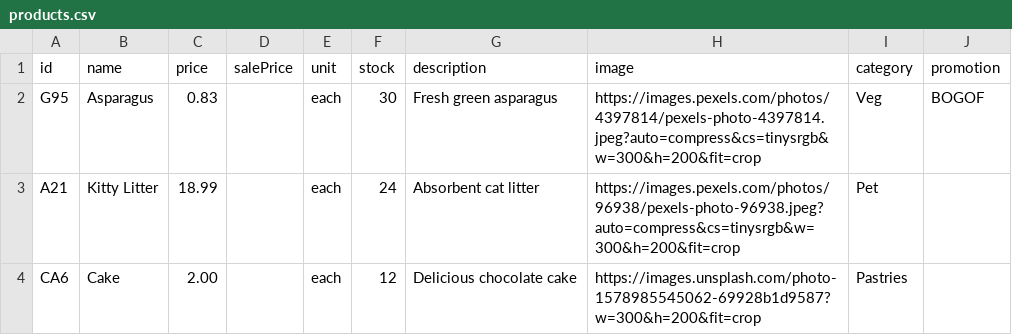
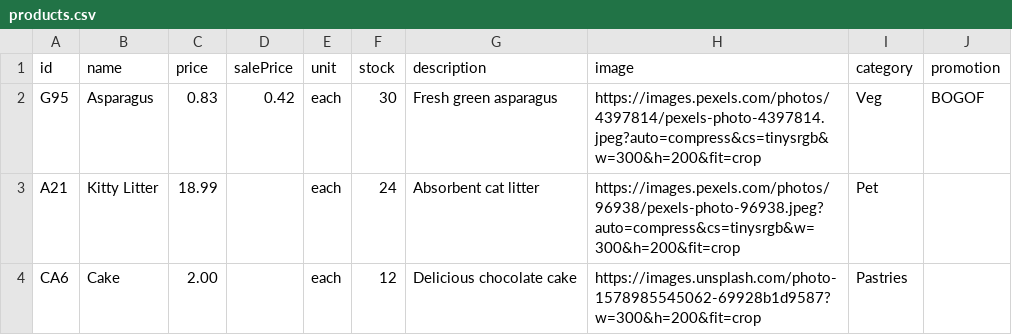
Before and after one commit to tintolee/white-label-supermarket, a CSV file: src/data/products.csv, drawn as a sheet.

Commit message:
feat: - Replace complex cart logic with salePrice field in products.csv - Update asparagus pricing: regular £0.83, sale £0.42 for BOGOF effect - Replace "BOGOF" badge with user-friendly "Buy 1 Get 1 Free" - Remove animated red promotional overlay from product cards - Simplify cart store by removing BOGOF-specific calculations

```diff
--- a/src/data/products.csv
+++ b/src/data/products.csv
@@ -1,3 +1,3 @@
 id,name,price,salePrice,unit,stock,description,image,category,promotion
-G95,Asparagus,0.83,,each,30,Fresh green asparagus,https://images.pexels.com/photos/4397814/pexels-photo-4397814.jpeg?auto=compress&cs=tinysrgb&w=300&h=200&fit=crop,Veg,BOGOF
+G95,Asparagus,0.83,0.42,each,30,Fresh green asparagus,https://images.pexels.com/photos/4397814/pexels-photo-4397814.jpeg?auto=compress&cs=tinysrgb&w=300&h=200&fit=crop,Veg,BOGOF
 A21,Kitty Litter,18.99,,each,24,Absorbent cat litter,https://images.pexels.com/photos/96938/pexels-photo-96938.jpeg?auto=compress&cs=tinysrgb&w=300&h=200&fit=crop,Pet,
```
Also changed, not shown: 16 other files.
